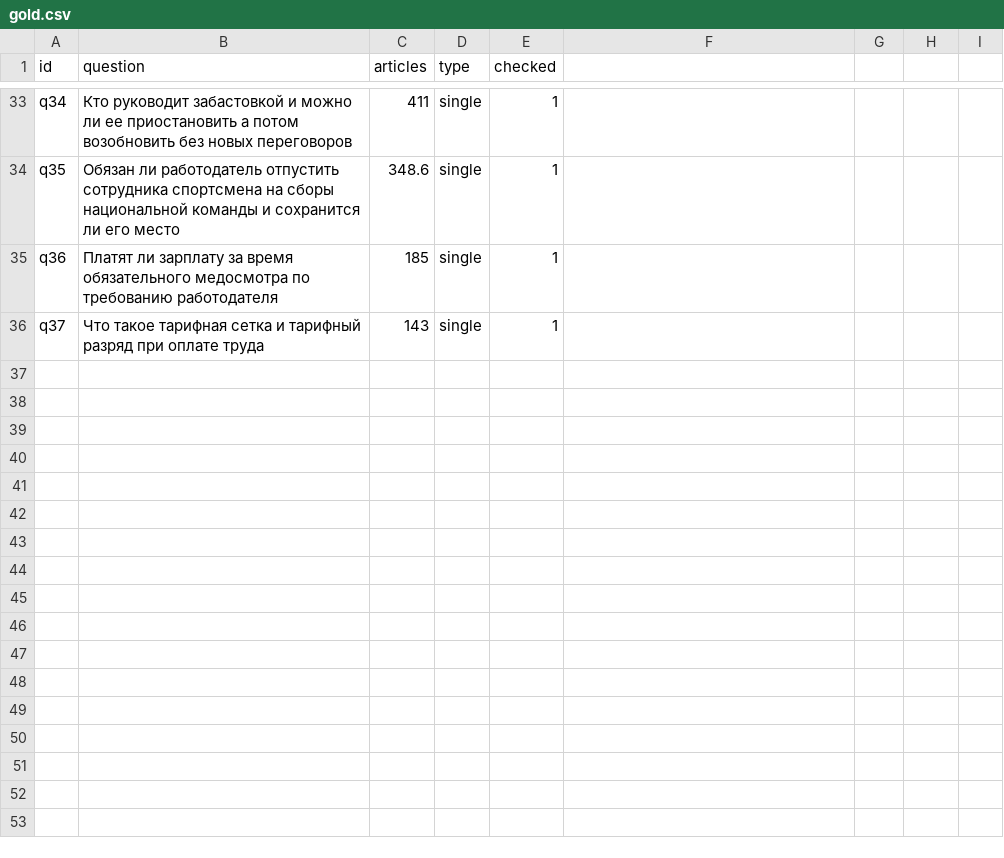
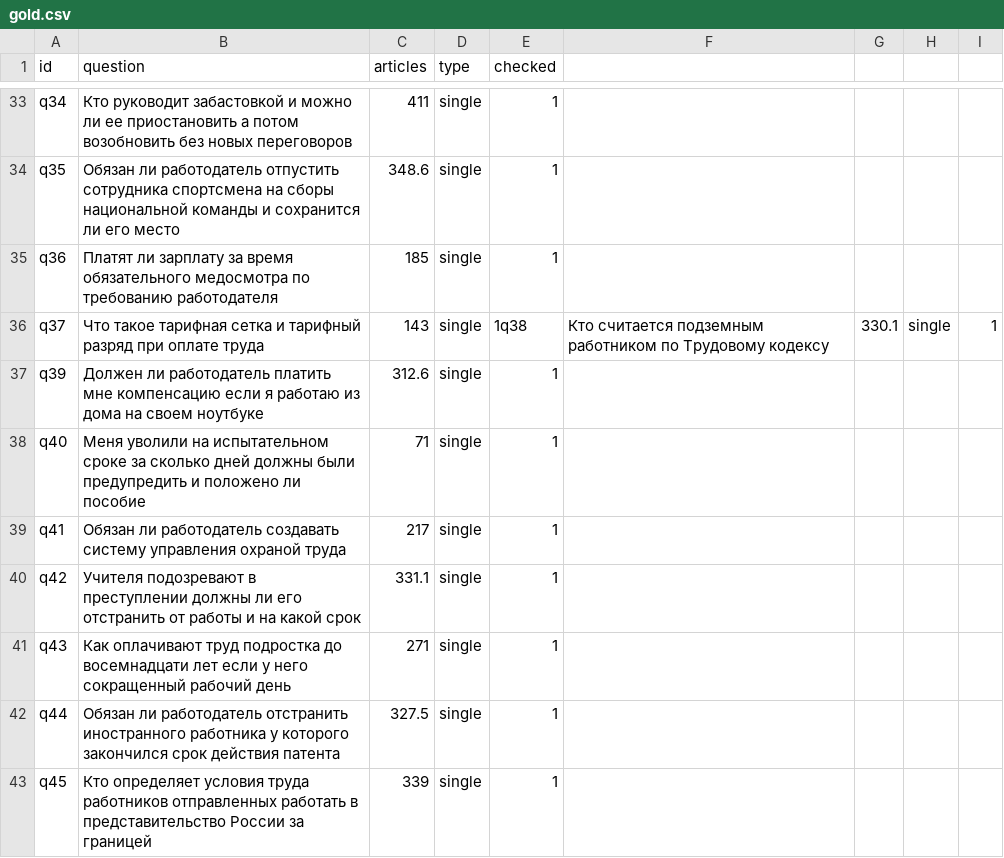
Before and after one commit to GekkeGringo/rag-labor-code, a CSV file: eval/gold.csv, drawn as a sheet; only a part is shown, gaps mark what is left out.

Commit message:
Gold set: 43 questions

```diff
--- a/eval/gold.csv
+++ b/eval/gold.csv
@@ -35,2 +35,9 @@ q35;Обязан ли работодатель отпустить сотрудн
 q36;Платят ли зарплату за время обязательного медосмотра по требованию работодателя;185;single;1
-q37;Что такое тарифная сетка и тарифный разряд при оплате труда;143;single;1
+q37;Что такое тарифная сетка и тарифный разряд при оплате труда;143;single;1q38;Кто считается подземным работником по Трудовому кодексу;330.1;single;1
+q39;Должен ли работодатель платить мне компенсацию если я работаю из дома на своем ноутбуке;312.6;single;1
+q40;Меня уволили на испытательном сроке за сколько дней должны были предупредить и положено ли пособие;71;single;1
+q41;Обязан ли работодатель создавать систему управления охраной труда;217;single;1
+q42;Учителя подозревают в преступлении должны ли его отстранить от работы и на какой срок;331.1;single;1
+q43;Как оплачивают труд подростка до восемнадцати лет если у него сокращенный рабочий день;271;single;1
+q44;Обязан ли работодатель отстранить иностранного работника у которого закончился срок действия патента;327.5;single;1
+q45;Кто определяет условия труда работников отправленных работать в представительство России за границей;339;single;1
```
